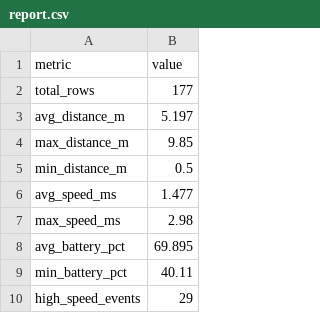
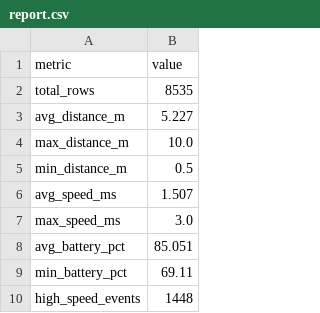
Before and after one commit to anthla-dev/robot-sensor-pipeline, a CSV file: report.csv, drawn as a sheet.

```diff
--- a/report.csv
+++ b/report.csv
@@ -1,10 +1,10 @@
 metric,value
-total_rows,177
-avg_distance_m,5.197
-max_distance_m,9.85
+total_rows,8535
+avg_distance_m,5.227
+max_distance_m,10.0
 min_distance_m,0.5
-avg_speed_ms,1.477
-max_speed_ms,2.98
-avg_battery_pct,69.895
-min_battery_pct,40.11
-high_speed_events,29
+avg_speed_ms,1.507
+max_speed_ms,3.0
+avg_battery_pct,85.051
+min_battery_pct,69.11
+high_speed_events,1448
```
Also changed, not shown: 3 other files.
